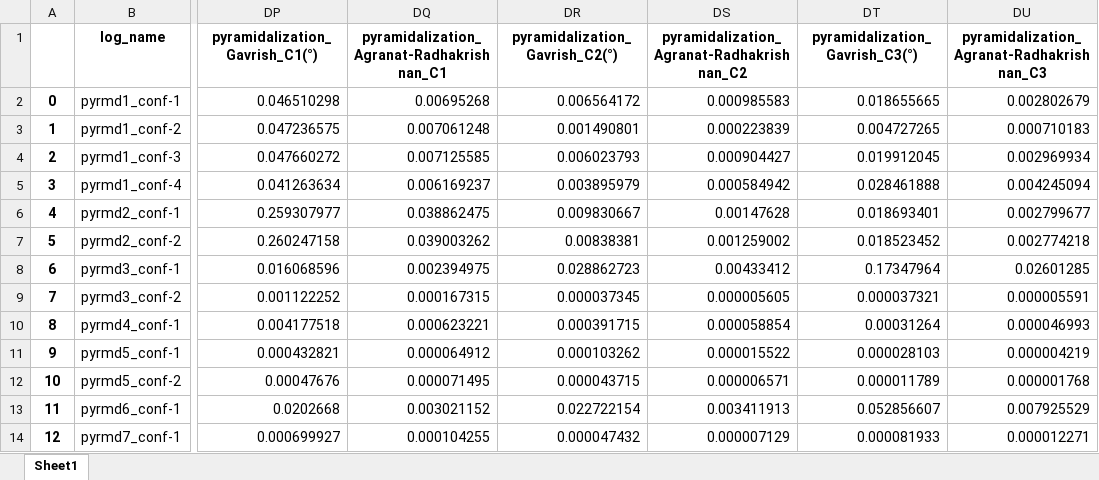
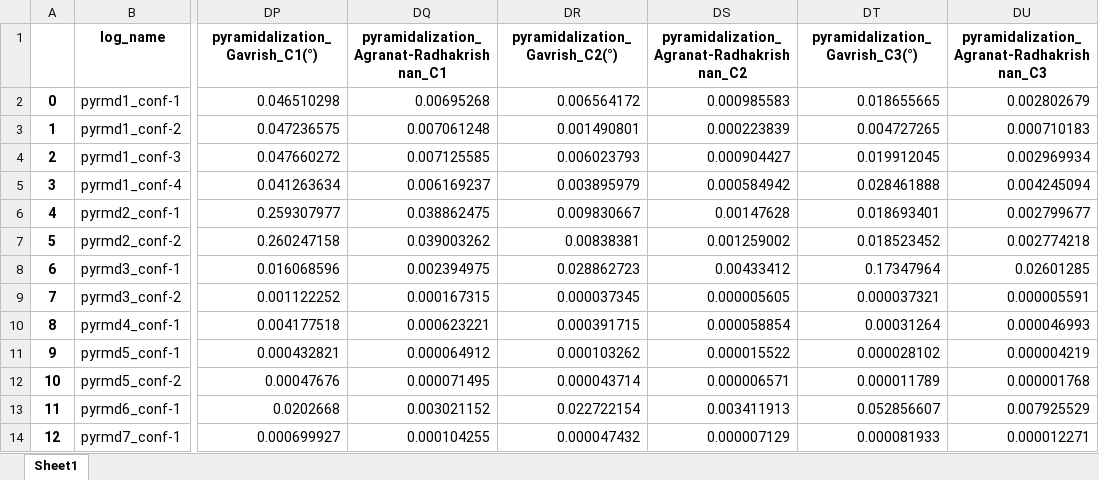
Before and after one commit to intel00000/stahl_data_science, an Excel workbook: Get_Properties_Notebook-WI/gp_start_folder/pyrmd_extracted_properties.xlsx, sheet Sheet1, drawn as a sheet; only a part is shown, gaps mark what is left out; values as stored, in another font and other column widths than the file's, no borders; the diff names each change by its address in the sheet, - before the commit and + after, or states it on an @@ line.

```diff
--- a/Get_Properties_Notebook-WI/gp_start_folder/pyrmd_extracted_properties.xlsx (sheet Sheet1)
+++ b/Get_Properties_Notebook-WI/gp_start_folder/pyrmd_extracted_properties.xlsx (sheet Sheet1)
-DT11 (pyramidalization_Gavrish_C3(°)): 0.000028103
+DT11 (pyramidalization_Gavrish_C3(°)): 0.000028102
-DR12 (pyramidalization_Gavrish_C2(°)): 0.000043715
+DR12 (pyramidalization_Gavrish_C2(°)): 0.000043714
```
Also changed, not shown: Get_Properties_Notebook-WI/gp_start_folder/pyrd_properties_postprocessed_for_pyrd1_to_pyrd13.xlsx, Get_Properties_Notebook-WI/gp_start_folder/pyrdz_extracted_properties.xlsx, 29 other files.
